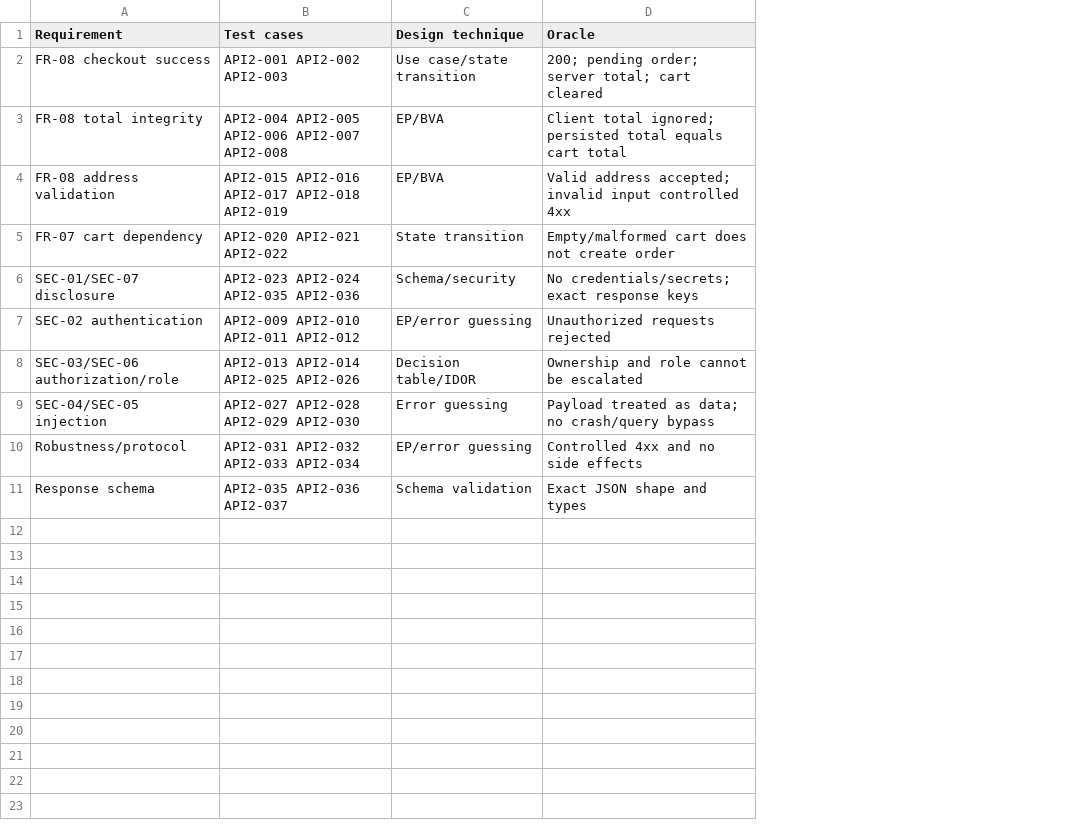
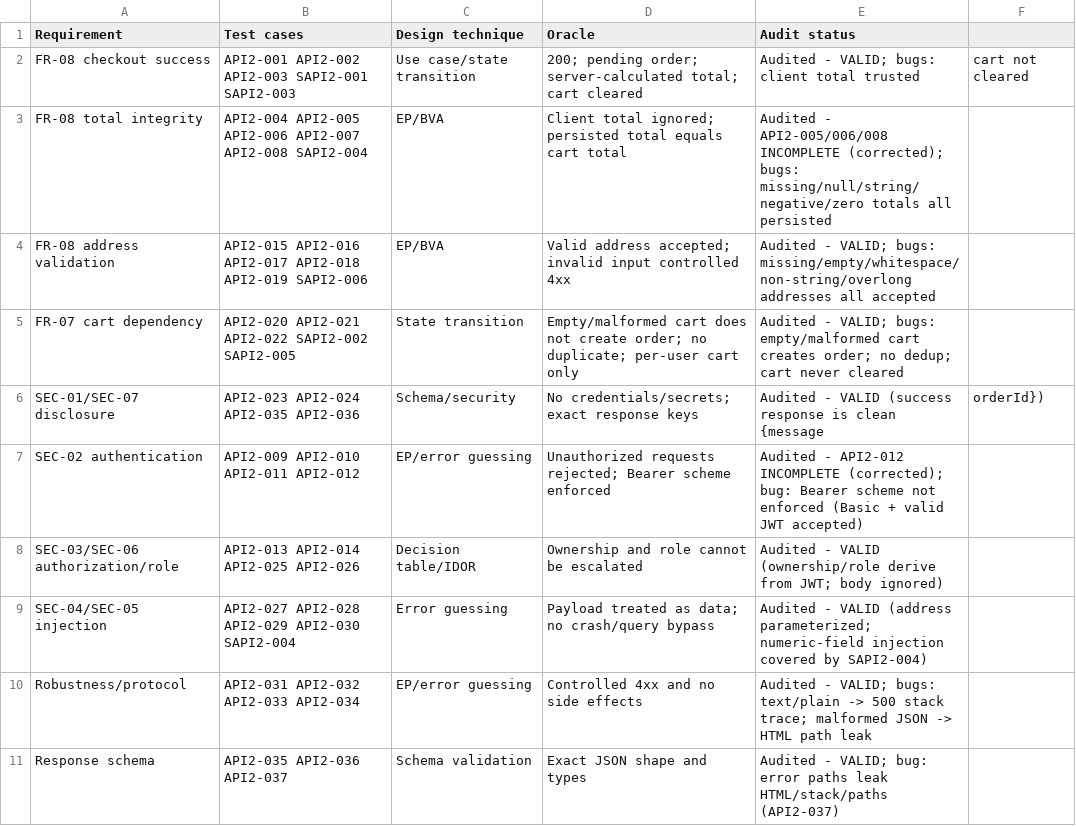
Before and after one commit to pinkWar123/software-testing-group-06, a CSV file: week_6/artifacts/api2_checkout_traceability.csv, drawn as a sheet; the diff names each change by its address in the sheet, - before the commit and + after, or states it on an @@ line.

Commit message:
audit and extend API 2 checkout test cases
- Label all 37 AI-generated cases (33 VALID / 0 INVALID / 4 INCOMPLETE) with reasoning
- Correct incomplete cases API2-005, API2-006, API2-008, API2-012
- Add 6 student extension cases SAPI2-001..006 with why-the-AI-missed explanations
- Update traceability, report sections 8.3-8.5, checklist, prompt log, and audit report
- Remove verbatim meta-prompt from prompt log; record correction/extension as tutor-facing narrative

```diff
--- a/week_6/artifacts/api2_checkout_traceability.csv
+++ b/week_6/artifacts/api2_checkout_traceability.csv
+column E (Audit status), rows 2-11: Audited - VALID; bugs: client total trusted | Audited - API2-005/006/008 INCOMPLETE (corrected); bugs: missing/null/string/negative/zero totals all persisted | Audited - VALID; bugs: missing/empty/whitespace/non-string/overlong addresses all accepted | Audited - VALID; bugs: empty/malformed cart creates order; no dedup; cart never cleared | Audited - VALID (success response is clean {message | Audited - API2-012 INCOMPLETE (corrected); bug: Bearer scheme not enforced (Basic + valid JWT accepted) | Audited - VALID (ownership/role derive from JWT; body ignored) | Audited - VALID (address parameterized; numeric-field injection covered by SAPI2-004) | Audited - VALID; bugs: text/plain -> 500 stack trace; malformed JSON -> HTML path leak | Audited - VALID; bug: error paths leak HTML/stack/paths (API2-037)
+column F, rows 2-6: cart not cleared |  |  |  | orderId})
-B2 (Test cases): API2-001 API2-002 API2-003
+B2 (Test cases): API2-001 API2-002 API2-003 SAPI2-001 SAPI2-003
-D2 (Oracle): …pending order; server total; cart…
+D2 (Oracle): …pending order; server-calculated total; cart…
-B3 (Test cases): …API2-007 API2-008
+B3 (Test cases): …API2-007 API2-008 SAPI2-004
-B4 (Test cases): …API2-018 API2-019
+B4 (Test cases): …API2-018 API2-019 SAPI2-006
-B5 (Test cases): API2-020 API2-021 API2-022
+B5 (Test cases): API2-020 API2-021 API2-022 SAPI2-002 SAPI2-005
-D5 (Oracle): …not create order
+D5 (Oracle): …not create order; no duplicate; per-user cart only
-D7 (Oracle): Unauthorized requests rejected
+D7 (Oracle): Unauthorized requests rejected; Bearer scheme enforced
-B9 (Test cases): API2-027 API2-028 API2-029 API2-030
+B9 (Test cases): API2-027 API2-028 API2-029 API2-030 SAPI2-004
```
Also changed, not shown: 6 other files.
